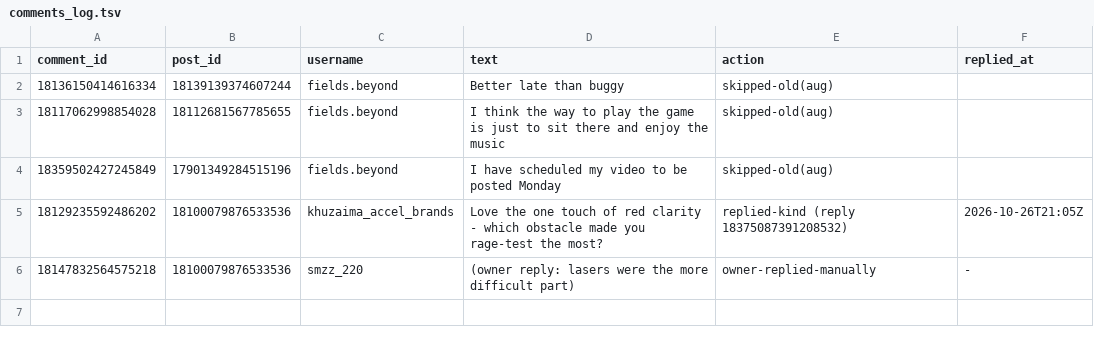
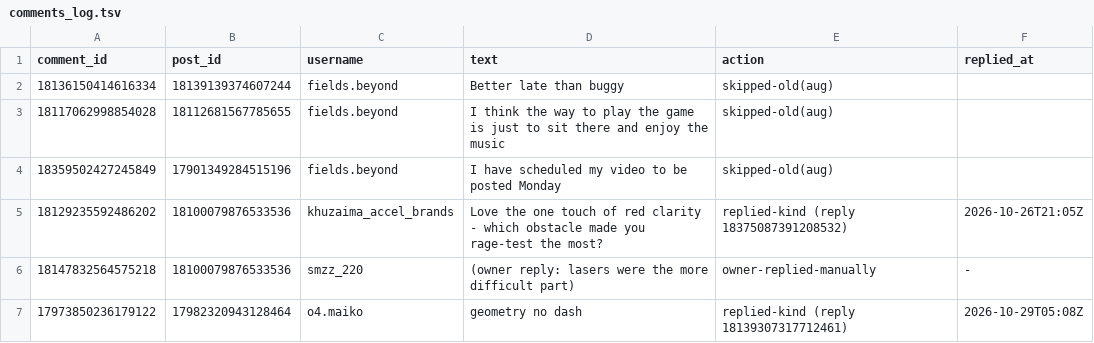
Before and after one commit to shaunmcm/Shaun, a TSV file: iz/comments_log.tsv, drawn as a sheet.

```diff
--- a/iz/comments_log.tsv
+++ b/iz/comments_log.tsv
@@ -6 +6,2 @@ comment_id	post_id	username	text	action	replied_at
 18147832564575218	18100079876533536	smzz_220	(owner reply: lasers were the more difficult part)	owner-replied-manually	-
+17973850236179122	17982320943128464	o4.maiko	geometry no dash	replied-kind (reply 18139307317712461)	2026-10-29T05:08Z
```
Also changed, not shown: iz/content_log.tsv, iz/growth_log.tsv, 16 other files.
